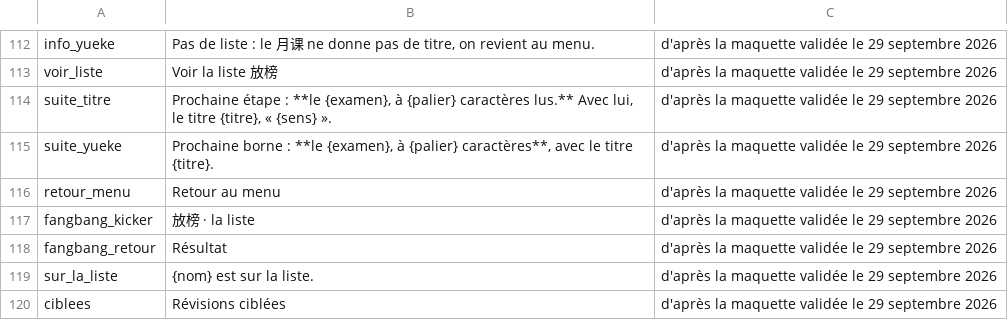
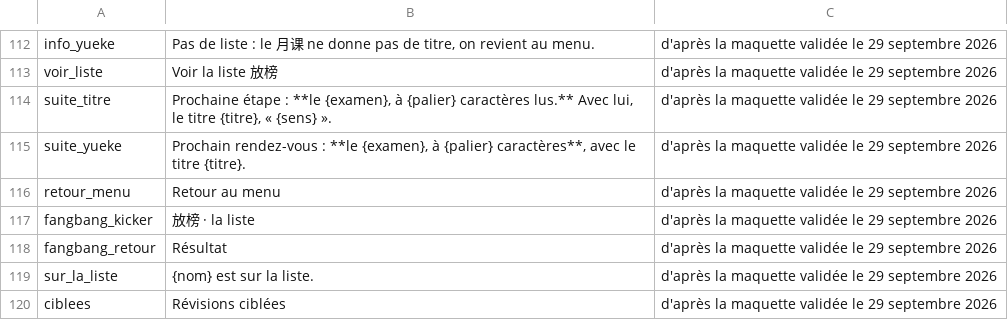
Before and after one commit to jon-gyt/zilin, a TSV file: data/sources/examens/textes.tsv, drawn as a sheet; only a part is shown, gaps mark what is left out.

```diff
--- a/data/sources/examens/textes.tsv
+++ b/data/sources/examens/textes.tsv
@@ -114,3 +114,3 @@ voir_liste	Voir la liste 放榜	d'après la maquette validée le 29 septembre 20
 suite_titre	Prochaine étape : **le {examen}, à {palier} caractères lus.** Avec lui, le titre {titre}, « {sens} ».	d'après la maquette validée le 29 septembre 2026
-suite_yueke	Prochaine borne : **le {examen}, à {palier} caractères**, avec le titre {titre}.	d'après la maquette validée le 29 septembre 2026
+suite_yueke	Prochain rendez-vous : **le {examen}, à {palier} caractères**, avec le titre {titre}.	d'après la maquette validée le 29 septembre 2026
 retour_menu	Retour au menu	d'après la maquette validée le 29 septembre 2026
```
Also changed, not shown: data/sources/ecrans/revisions.tsv, data/sources/ecrans/route.tsv, 11 other files.
